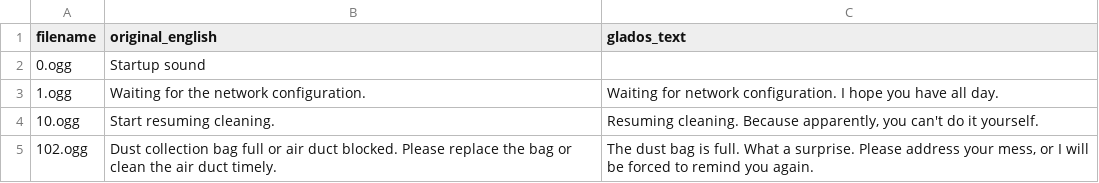
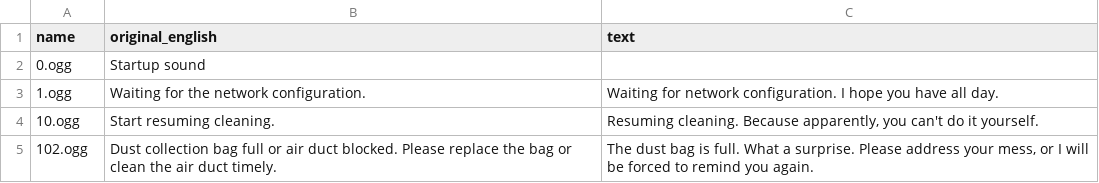
Before and after one commit to DennaGherlyn/valetudo-dreame-glados-voicepack, a CSV file: example_csv/dreame_vacuum_r2338a-en_US-glados.csv, drawn as a sheet; only a part is shown.

Commit message:
Fix header in CSV file to use correct column names

```diff
--- a/example_csv/dreame_vacuum_r2338a-en_US-glados.csv
+++ b/example_csv/dreame_vacuum_r2338a-en_US-glados.csv
@@ -1,2 +1,2 @@
-"filename","original_english","glados_text"
+"name","original_english","text"
 "0.ogg","Startup sound",
```
